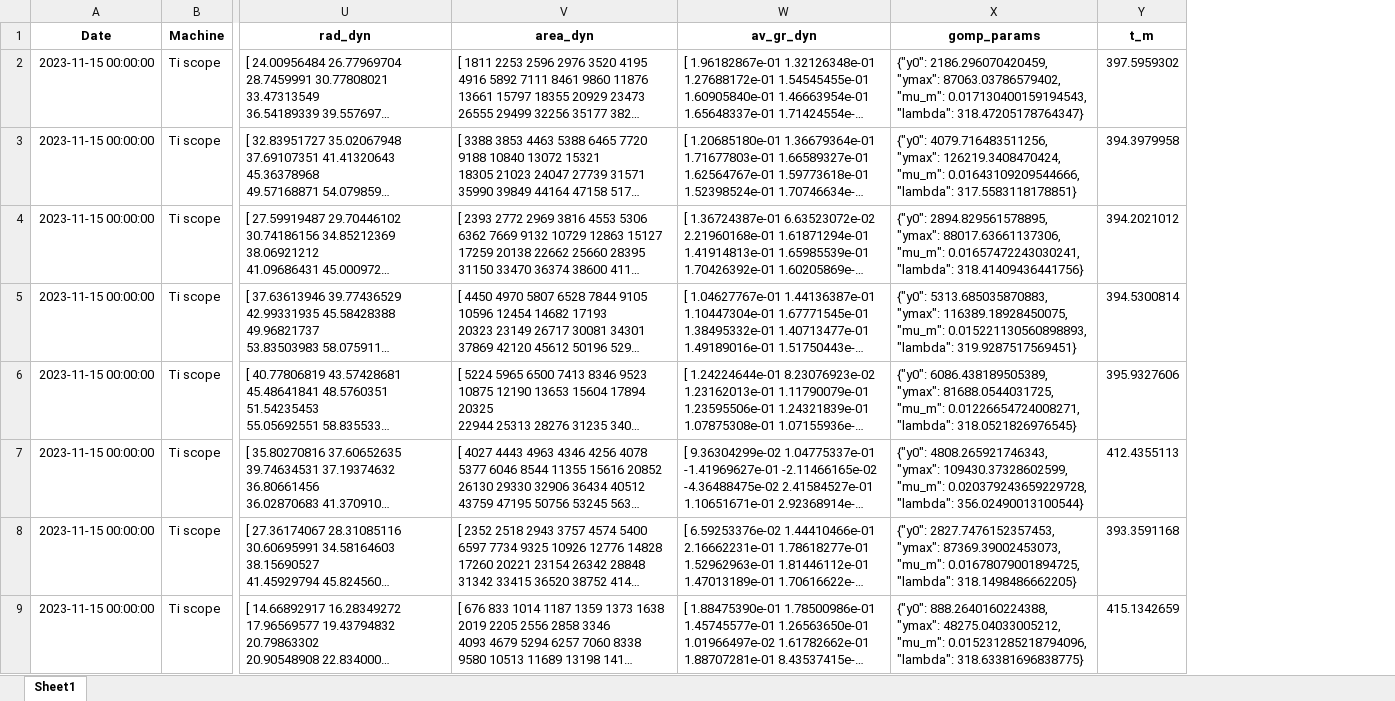
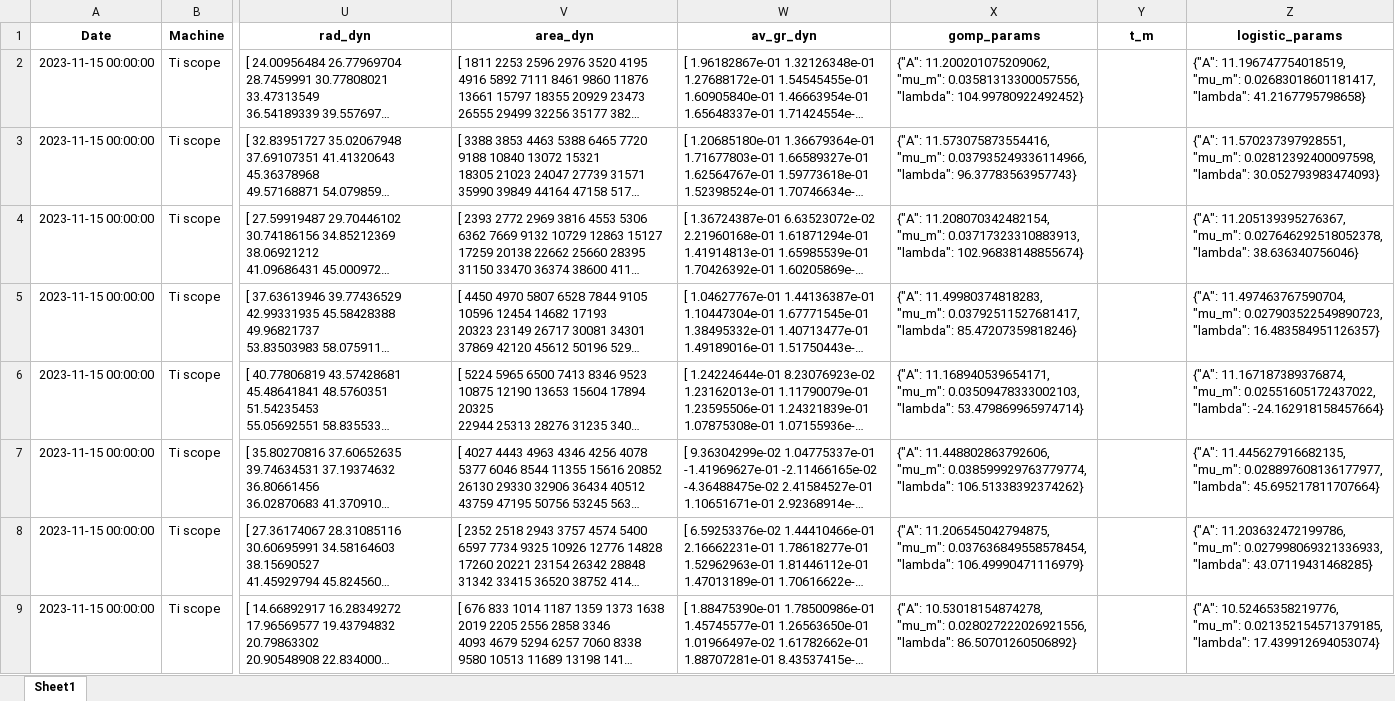
Before and after one commit to RudgeLab/popdyn, an Excel workbook: Notebooks/out_gomp_log.xlsx, sheet Sheet1, drawn as a sheet; only a part is shown, gaps mark what is left out; long unchanged cells end in …; values as stored, in another font and other column widths than the file's, no borders; the diff covers the shown part only; the diff names each change by its address in the sheet, - before the commit and + after, or states it on an @@ line.

Commit message:
notebook gompertz and logistic fitting

```diff
--- a/Notebooks/out_gomp_log.xlsx (sheet Sheet1)
+++ b/Notebooks/out_gomp_log.xlsx (sheet Sheet1)
+column Z (logistic_params), rows 2-9: {"A": 11.196747754018519, "mu_m": 0.02683018601181417, "lambda": 41.2167795798658} | {"A": 11.570237397928551, "mu_m": 0.02812392400097598, "lambda": 30.052793983474093} | {"A": 11.205139395276367, "mu_m": 0.027646292518052378, "lambda": 38.636340756046} | {"A": 11.497463767590704, "mu_m": 0.027903522549890723, "lambda": 16.483584951126357} | {"A": 11.167187389376874, "mu_m": 0.02551605172437022, "lambda": -24.162918158457664} | {"A": 11.445627916682135, "mu_m": 0.028897608136177977, "lambda": 45.695217811707664} | {"A": 11.203632472199786, "mu_m": 0.027998069321336933, "lambda": 43.07119431468285} | {"A": 10.52465358219776, "mu_m": 0.021352154571379185, "lambda": 17.439912694053074}
-X2 (gomp_params): {"y0": 2186.296070420459, "ymax": 87063.03786579402, "mu_m": 0.017130400159194543, "lambda": 318.47205178764347}
+X2 (gomp_params): {"A": 11.200201075209062, "mu_m": 0.03581313300057556, "lambda": 104.99780922492452}
-Y2 (t_m): 397.5959302
+Y2 (t_m): (empty)
-X3 (gomp_params): {"y0": 4079.716483511256, "ymax": 126219.3408470424, "mu_m": 0.01643109209544666, "lambda": 317.5583118178851}
+X3 (gomp_params): {"A": 11.573075873554416, "mu_m": 0.037935249336114966, "lambda": 96.37783563957743}
-Y3 (t_m): 394.3979958
+Y3 (t_m): (empty)
-X4 (gomp_params): {"y0": 2894.829561578895, "ymax": 88017.63661137306, "mu_m": 0.01657472243030241, "lambda": 318.41409436441756}
+X4 (gomp_params): {"A": 11.208070342482154, "mu_m": 0.03717323310883913, "lambda": 102.96838148855674}
-Y4 (t_m): 394.2021012
+Y4 (t_m): (empty)
-X5 (gomp_params): {"y0": 5313.685035870883, "ymax": 116389.18928450075, "mu_m": 0.015221130560898893, "lambda": 319.9287517569451}
+X5 (gomp_params): {"A": 11.49980374818283, "mu_m": 0.03792511527681417, "lambda": 85.47207359818246}
-Y5 (t_m): 394.5300814
+Y5 (t_m): (empty)
-X6 (gomp_params): {"y0": 6086.438189505389, "ymax": 81688.0544031725, "mu_m": 0.01226654724008271, "lambda": 318.0521826976545}
+X6 (gomp_params): {"A": 11.168940539654171, "mu_m": 0.03509478333002103, "lambda": 53.479869965974714}
-Y6 (t_m): 395.9327606
+Y6 (t_m): (empty)
-X7 (gomp_params): {"y0": 4808.265921746343, "ymax": 109430.37328602599, "mu_m": 0.020379243659229728, "lambda": 356.02490013100544}
+X7 (gomp_params): {"A": 11.448802863792606, "mu_m": 0.038599929763779774, "lambda": 106.51338392374262}
-Y7 (t_m): 412.4355113
+Y7 (t_m): (empty)
-X8 (gomp_params): {"y0": 2827.7476152357453, "ymax": 87369.39002453073, "mu_m": 0.01678079001894725, "lambda": 318.1498486662205}
+X8 (gomp_params): {"A": 11.206545042794875, "mu_m": 0.037636849558578454, "lambda": 106.49990471116979}
-Y8 (t_m): 393.3591168
+Y8 (t_m): (empty)
-X9 (gomp_params): {"y0": 888.2640160224388, "ymax": 48275.04033005212, "mu_m": 0.015231285218794096, "lambda": 318.63381696838775}
+X9 (gomp_params): {"A": 10.53018154874278, "mu_m": 0.028027222026921556, "lambda": 86.50701260506892}
-Y9 (t_m): 415.1342659
+Y9 (t_m): (empty)
```
Also changed, not shown: 274 edited cells elsewhere in this sheet, 12 other files.
